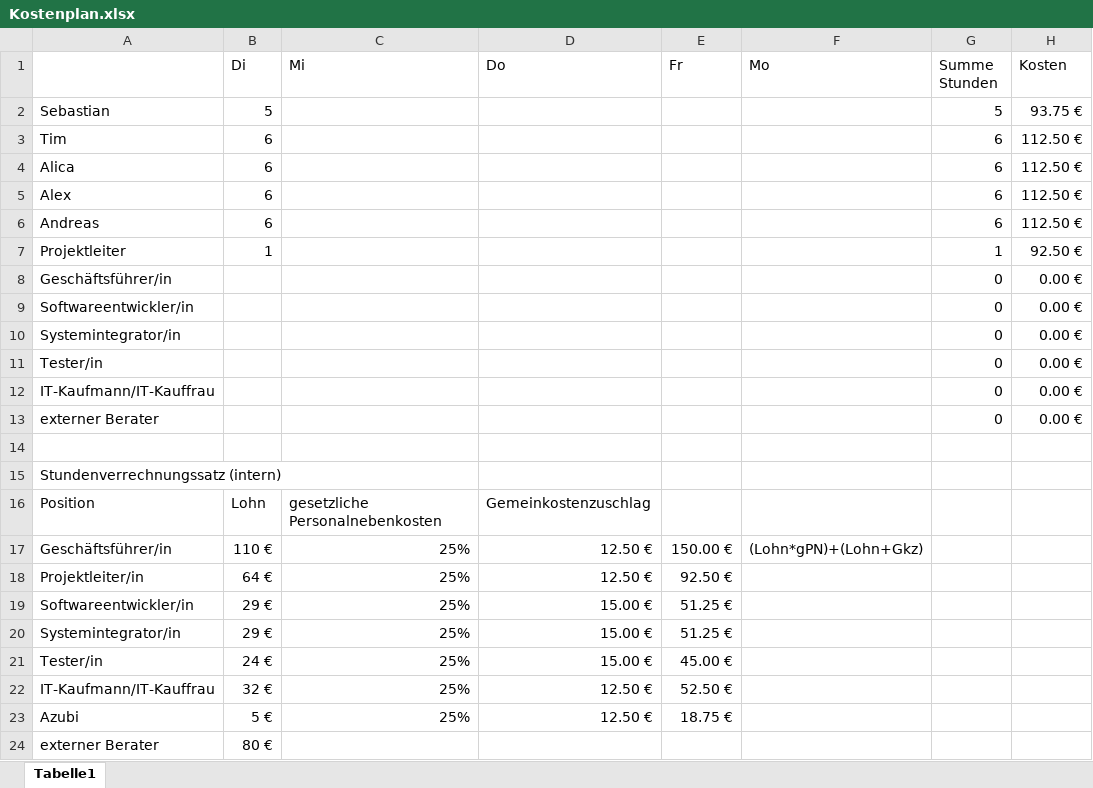
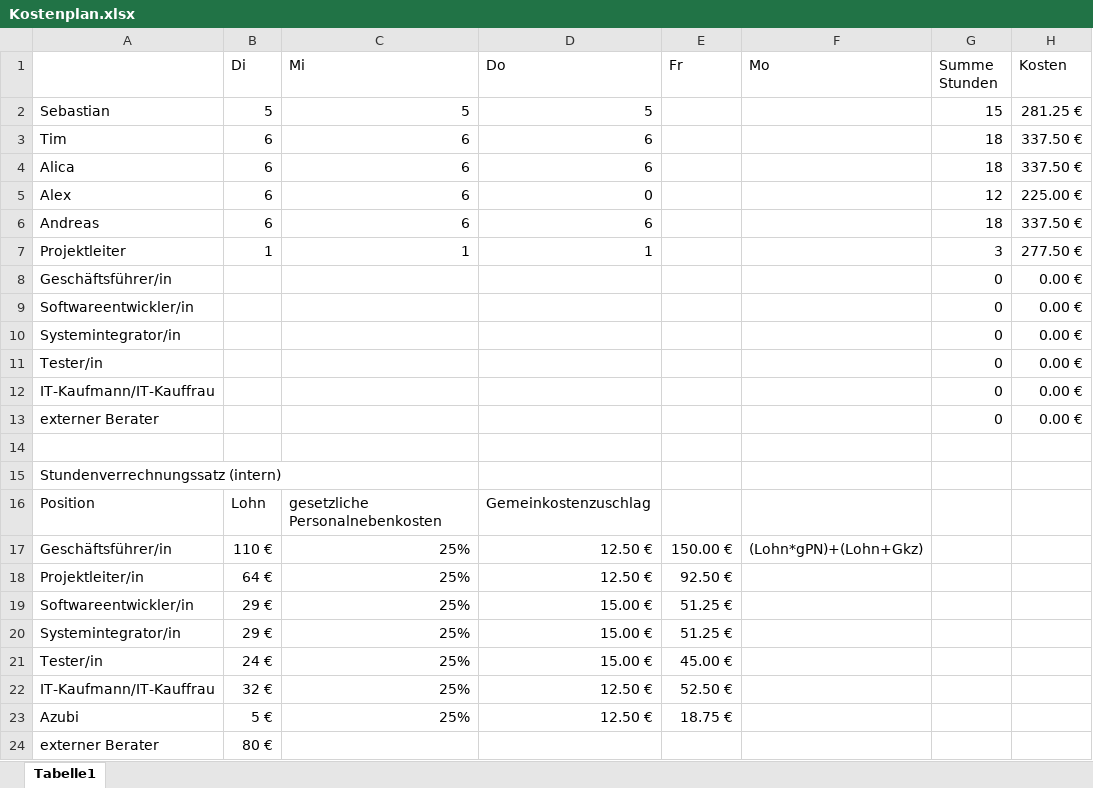
Before and after one commit to OberstufenprojektVOIP/OSP_VOIP, an Excel workbook: Kostenplan.xlsx, sheet Tabelle1, drawn as a sheet; values as stored, in another font and other column widths than the file's, no borders; the diff names each change by its address in the sheet, - before the commit and + after, or states it on an @@ line.

Commit message:
Add files via upload

```diff
--- a/Kostenplan.xlsx (sheet Tabelle1)
+++ b/Kostenplan.xlsx (sheet Tabelle1)
-C2 (Mi): (empty)
+C2 (Mi): 5
-D2 (Do): (empty)
+D2 (Do): 5
-G2 (Summe Stunden): 5
+G2 (Summe Stunden): 15
-H2 (Kosten): 93.75 €
+H2 (Kosten): 281.25 €
-C3:C6 (Mi): (empty)
+C3:C6 (Mi): 6
-D3:D4 (Do): (empty)
+D3:D4 (Do): 6
-G3:G4 (Summe Stunden): 6
+G3:G4 (Summe Stunden): 18
-H3:H4 (Kosten): 112.50 €
+H3:H4 (Kosten): 337.50 €
-D5 (Do): (empty)
+D5 (Do): 0
-G5 (Summe Stunden): 6
+G5 (Summe Stunden): 12
-H5 (Kosten): 112.50 €
+H5 (Kosten): 225.00 €
-D6 (Do): (empty)
+D6 (Do): 6
-G6 (Summe Stunden): 6
+G6 (Summe Stunden): 18
-H6 (Kosten): 112.50 €
+H6 (Kosten): 337.50 €
-C7 (Mi): (empty)
+C7 (Mi): 1
-D7 (Do): (empty)
+D7 (Do): 1
-G7 (Summe Stunden): 1
+G7 (Summe Stunden): 3
-H7 (Kosten): 92.50 €
+H7 (Kosten): 277.50 €
```
